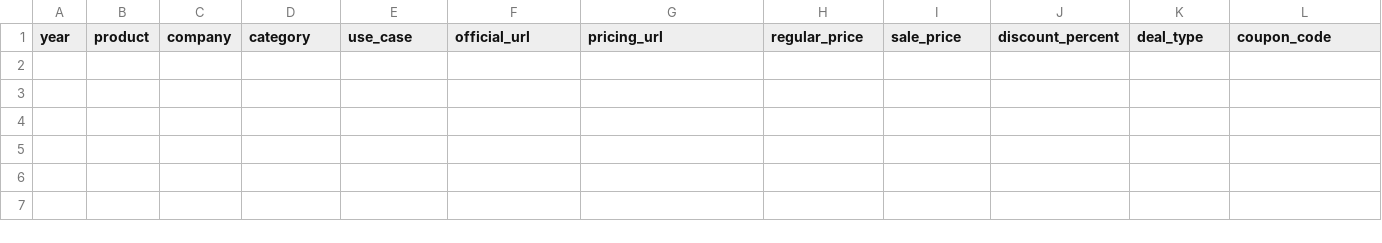
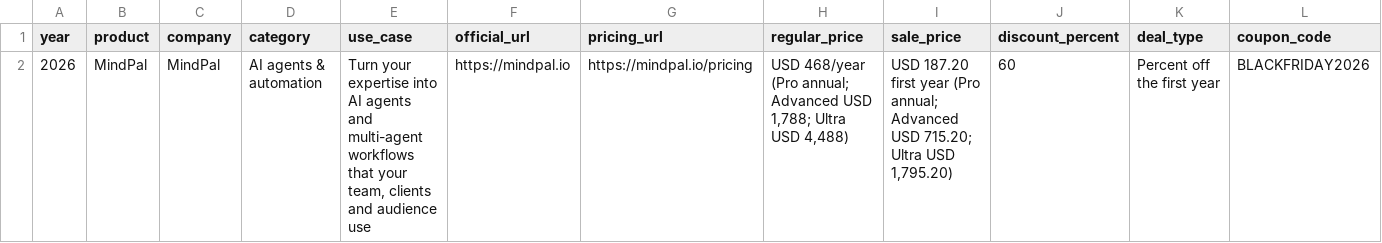
Before and after one commit to Anil-matcha/ai-black-friday-cyber-monday-deals, a CSV file: data/deals.csv, drawn as a sheet; only a part is shown; rows hold the shown columns only; the diff names each change by its address in the sheet, - before the commit and + after, or states it on an @@ line.

```diff
--- a/data/deals.csv
+++ b/data/deals.csv
+row 2: 2026 | MindPal | MindPal | AI agents & automation | Turn your expertise into AI agents and multi-agent workflows that your team, clients and audience use | https://mindpal.io | https://mindpal.io/pricing | USD 468/year (Pro annual; Advanced USD 1,788; Ultra USD 4,488) | USD 187.20 first year (Pro annual; Advanced USD 715.20; Ultra USD 1,795.20) | 60 | Percent off the first year | BLACKFRIDAY2026
```
